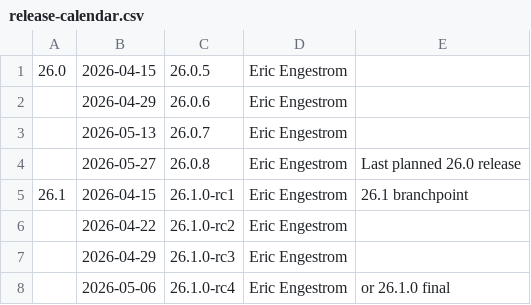
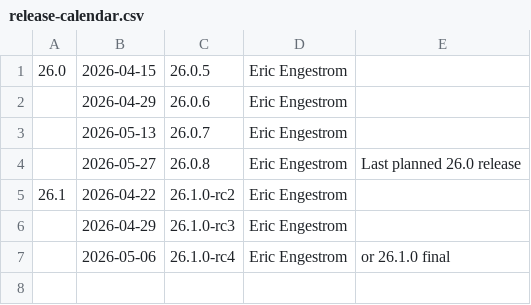
Before and after one commit to sailfishos-mirror/mesa, a CSV file: docs/release-calendar.csv, drawn as a sheet.

Commit message:
docs: update calendar for 26.1.0-rc1
Part-of: <https://gitlab.freedesktop.org/mesa/mesa/-/merge_requests/40981>

```diff
--- a/docs/release-calendar.csv
+++ b/docs/release-calendar.csv
@@ -4,4 +4,3 @@
 ,2026-05-27,26.0.8,Eric Engestrom,Last planned 26.0 release
-26.1,2026-04-15,26.1.0-rc1,Eric Engestrom,26.1 branchpoint
-,2026-04-22,26.1.0-rc2,Eric Engestrom,
+26.1,2026-04-22,26.1.0-rc2,Eric Engestrom,
 ,2026-04-29,26.1.0-rc3,Eric Engestrom,
```
